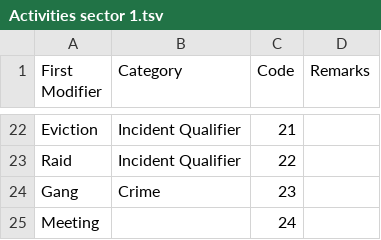
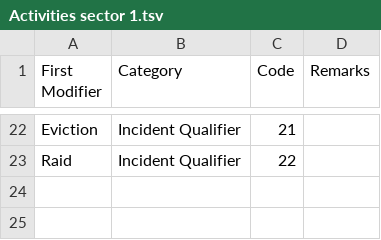
Before and after one commit to spatialillusions/milstandard-e, a TSV file: tsv-tables/Activities sector 1.tsv, drawn as a sheet; only a part is shown, gaps mark what is left out; the diff names each change by its address in the sheet, - before the commit and + after, or states it on an @@ line.

```diff
--- a/tsv-tables/Activities sector 1.tsv
+++ b/tsv-tables/Activities sector 1.tsv
-row 24: Gang | Crime | 23
-row 25: Meeting |  | 24
```
Also changed, not shown: tsv-tables/Cyberspace.tsv, 4 other files.
